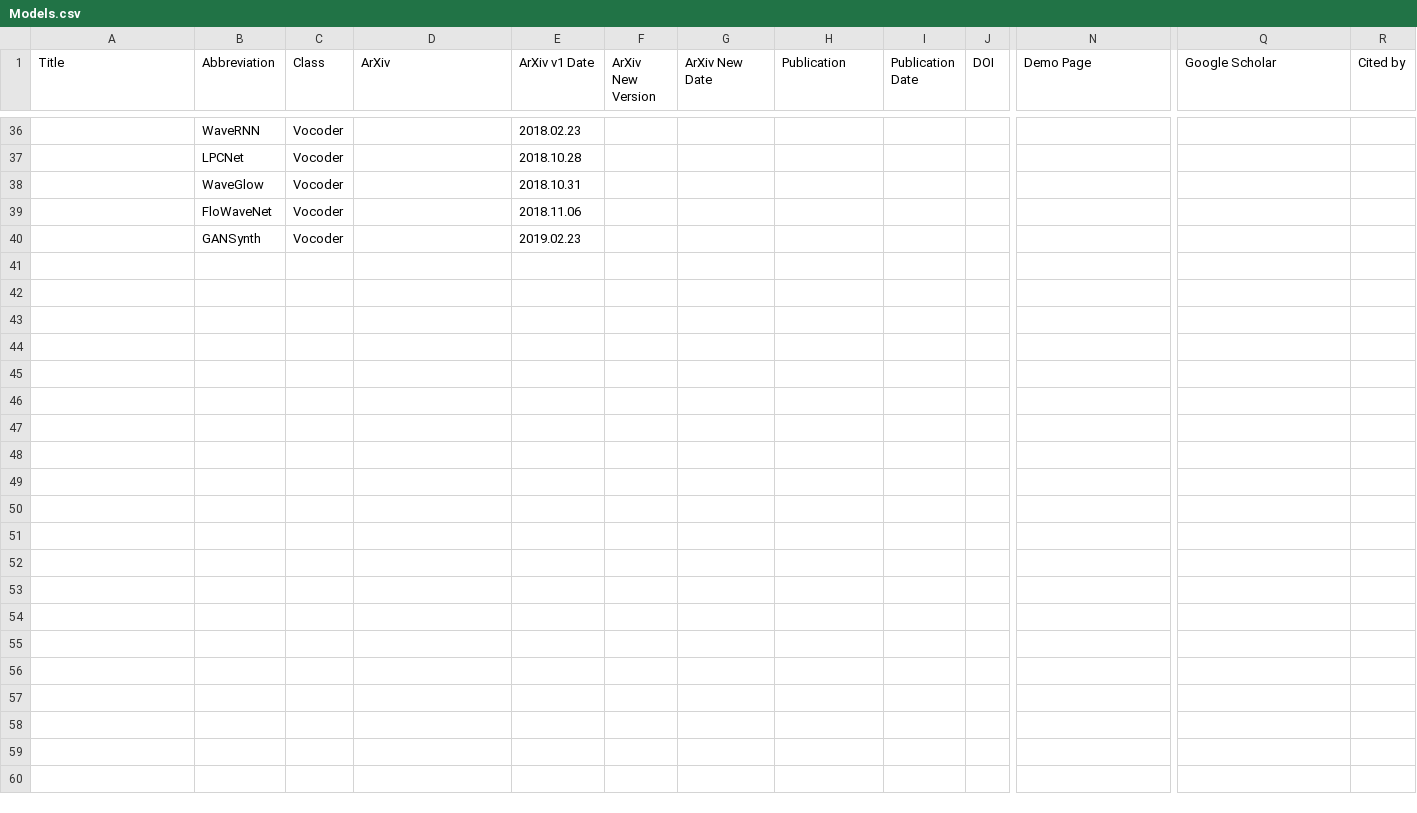
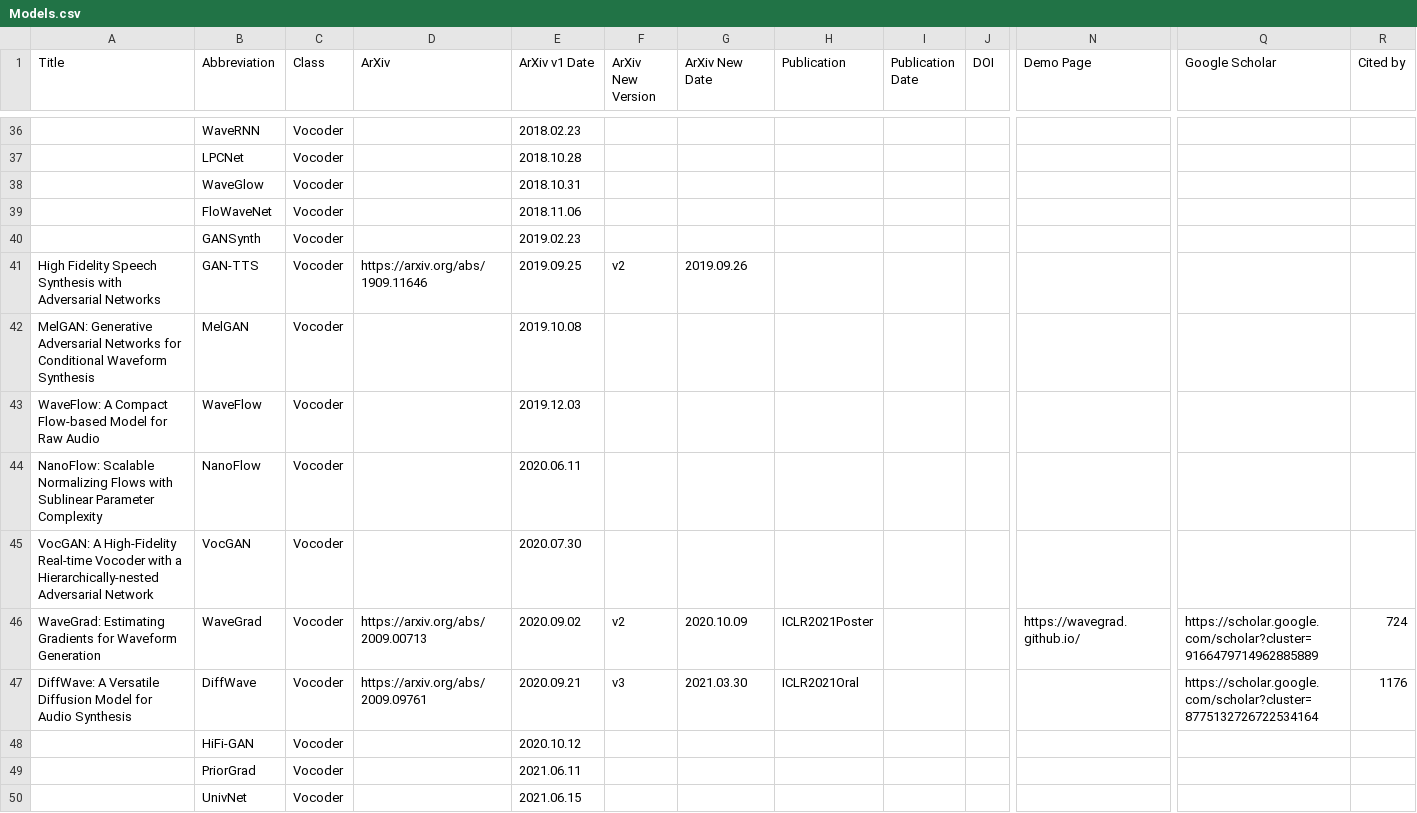
Before and after one commit to SapphireLab/Sapphire-TTS-Collection, a CSV file: Models.csv, drawn as a sheet; only a part is shown, gaps mark what is left out; rows hold the shown columns only; the diff names each change by its address in the sheet, - before the commit and + after, or states it on an @@ line.

Commit message:
Update CSV

```diff
--- a/Models.csv
+++ b/Models.csv
+row 41: High Fidelity Speech Synthesis with Adversarial Networks | GAN-TTS | Vocoder | https://arxiv.org/abs/1909.11646 | 2019.09.25 | v2 | 2019.09.26
+row 42: MelGAN: Generative Adversarial Networks for Conditional Waveform Synthesis | MelGAN | Vocoder |  | 2019.10.08
+row 43: WaveFlow: A Compact Flow-based Model for Raw Audio | WaveFlow | Vocoder |  | 2019.12.03
+row 44: NanoFlow: Scalable Normalizing Flows with Sublinear Parameter Complexity | NanoFlow | Vocoder |  | 2020.06.11
+row 45: VocGAN: A High-Fidelity Real-time Vocoder with a Hierarchically-nested Adversarial Network | VocGAN | Vocoder |  | 2020.07.30
+row 46: WaveGrad: Estimating Gradients for Waveform Generation | WaveGrad | Vocoder | https://arxiv.org/abs/2009.00713 | 2020.09.02 | v2 | 2020.10.09 | ICLR2021Poster |  |  | https://wavegrad.github.io/ | https://scholar.google.com/scholar?cluster=9166479714962885889 | 724
+row 47: DiffWave: A Versatile Diffusion Model for Audio Synthesis | DiffWave | Vocoder | https://arxiv.org/abs/2009.09761 | 2020.09.21 | v3 | 2021.03.30 | ICLR2021Oral |  |  |  | https://scholar.google.com/scholar?cluster=8775132726722534164 | 1176
+row 48:  | HiFi-GAN | Vocoder |  | 2020.10.12
+row 49:  | PriorGrad | Vocoder |  | 2021.06.11
+row 50:  | UnivNet | Vocoder |  | 2021.06.15
```
